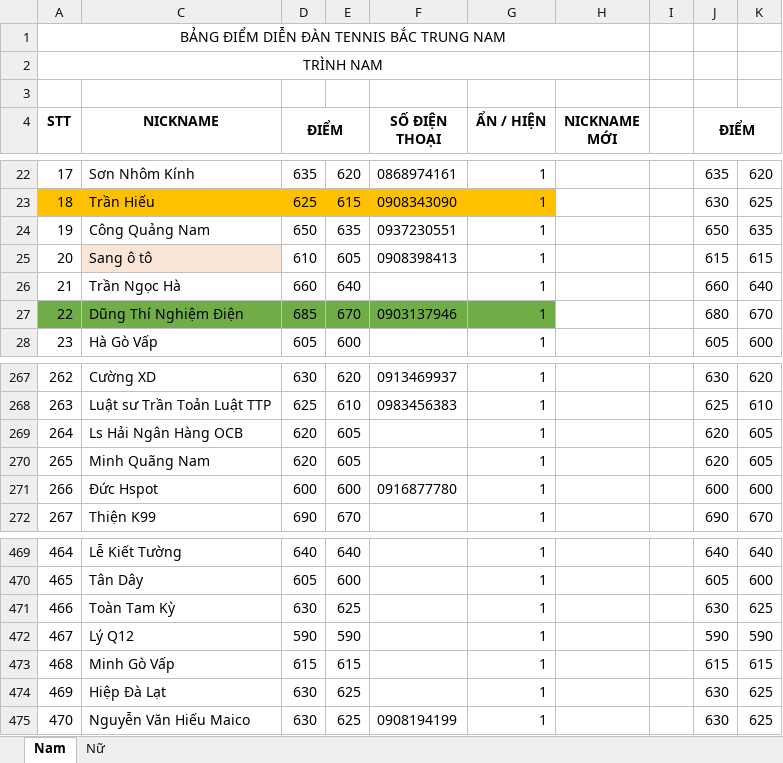
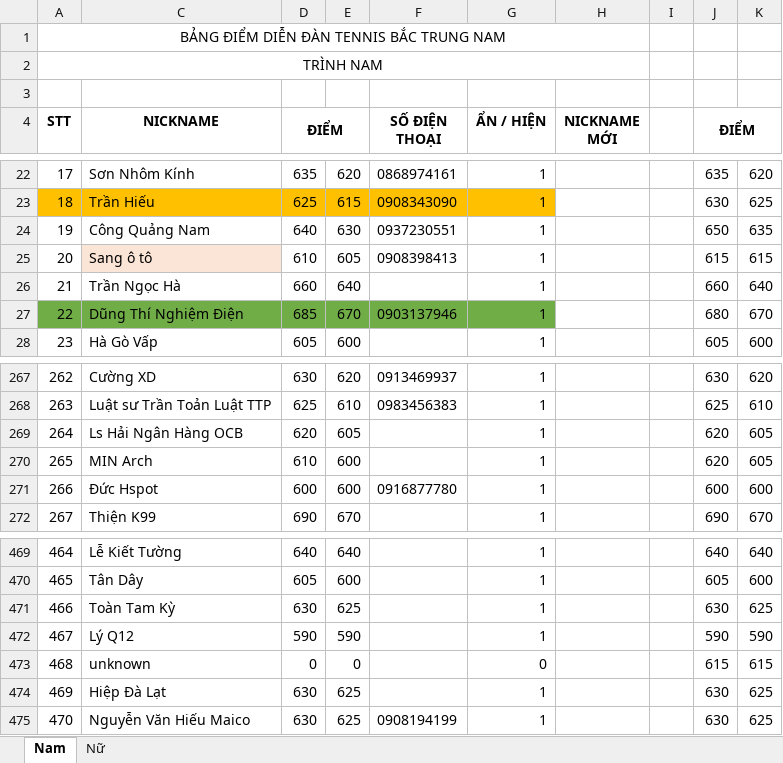
Before and after one commit to dflyapp/tennis-btn, an Excel workbook: scripts/data.xlsx, sheet Nam, drawn as a sheet; only a part is shown, gaps mark what is left out; values as stored, in another font and other column widths than the file's, no borders; conditional formats not drawn; the diff names each change by its address in the sheet, - before the commit and + after, or states it on an @@ line.

Commit message:
chore: MIN arch

```diff
--- a/scripts/data.xlsx (sheet Nam)
+++ b/scripts/data.xlsx (sheet Nam)
-D24 (ĐIỂM): 650
+D24 (ĐIỂM): 640
-E24: 635
+E24: 630
-C270 (NICKNAME): Minh Quãng Nam
+C270 (NICKNAME): MIN Arch
-D270 (ĐIỂM): 620
+D270 (ĐIỂM): 610
-E270: 605
+E270: 600
-C473 (NICKNAME): Minh Gò Vấp
+C473 (NICKNAME): unknown
-D473 (ĐIỂM): 615
+D473 (ĐIỂM): 0
-E473: 615
+E473: 0
-G473 (ẨN / HIỆN): 1
+G473 (ẨN / HIỆN): 0
```
Also changed, not shown: 1 other file.
